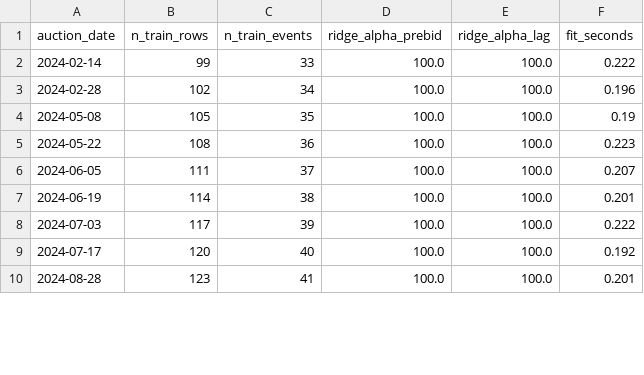
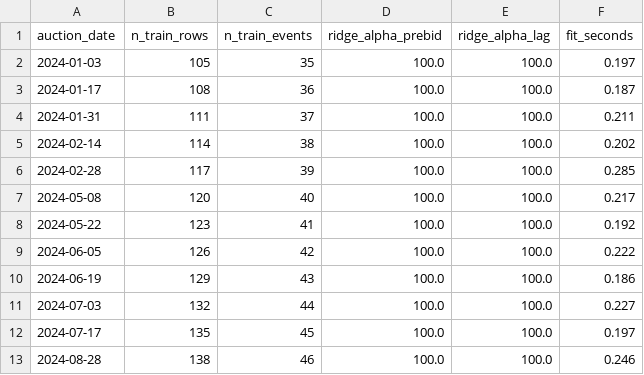
Before and after one commit to Isaac25-lgtm/uganda-treasury-yield-forecasting, a CSV file: results/tables/model_registry_primary.csv, drawn as a sheet; only a part is shown; the diff covers the shown part only.

```diff
--- a/results/tables/model_registry_primary.csv
+++ b/results/tables/model_registry_primary.csv
@@ -1,10 +1,13 @@
 auction_date,n_train_rows,n_train_events,ridge_alpha_prebid,ridge_alpha_lag,fit_seconds
-2024-02-14,99,33,100.0,100.0,0.222
-2024-02-28,102,34,100.0,100.0,0.196
-2024-05-08,105,35,100.0,100.0,0.19
-2024-05-22,108,36,100.0,100.0,0.223
-2024-06-05,111,37,100.0,100.0,0.207
-2024-06-19,114,38,100.0,100.0,0.201
-2024-07-03,117,39,100.0,100.0,0.222
-2024-07-17,120,40,100.0,100.0,0.192
-2024-08-28,123,41,100.0,100.0,0.201
+2024-01-03,105,35,100.0,100.0,0.197
+2024-01-17,108,36,100.0,100.0,0.187
+2024-01-31,111,37,100.0,100.0,0.211
+2024-02-14,114,38,100.0,100.0,0.202
+2024-02-28,117,39,100.0,100.0,0.285
+2024-05-08,120,40,100.0,100.0,0.217
+2024-05-22,123,41,100.0,100.0,0.192
+2024-06-05,126,42,100.0,100.0,0.222
+2024-06-19,129,43,100.0,100.0,0.186
+2024-07-03,132,44,100.0,100.0,0.227
+2024-07-17,135,45,100.0,100.0,0.197
+2024-08-28,138,46,100.0,100.0,0.246
```
Also changed, not shown: 98 edited cells elsewhere in this file, results/tables/forecasts_primary.csv, results/tables/forward_metrics_all_sensitivities.csv, 28 other files.
